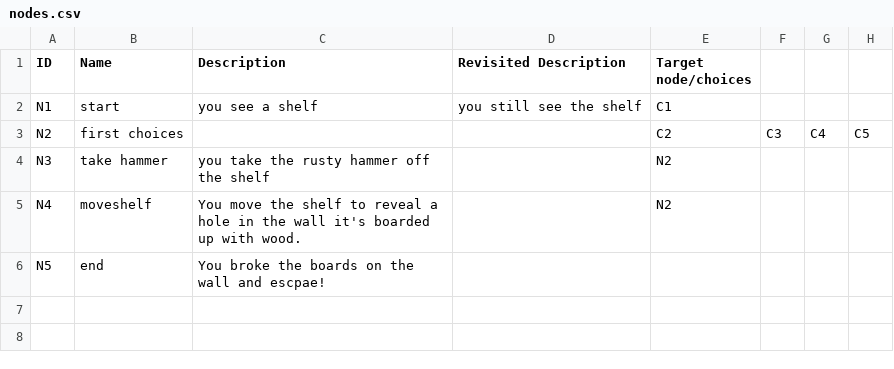
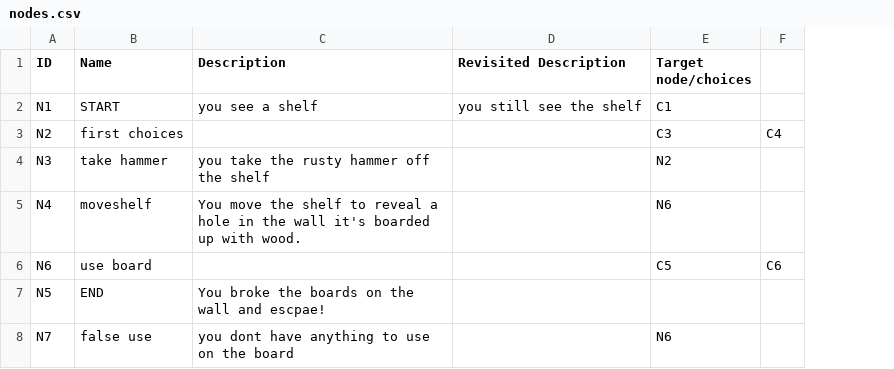
Before and after one commit to tylerbutters/Pick-a-Path-Framework, a CSV file: PickAPath/ShelfTest/nodes.csv, drawn as a sheet; removed rows and columns are numbered as before the commit, all else as after; the diff names each change by its address in the sheet, - before the commit and + after, or states it on an @@ line.

```diff
--- a/PickAPath/ShelfTest/nodes.csv
+++ b/PickAPath/ShelfTest/nodes.csv
-column F, row 3: C3
-column H, row 3: C5
-B2 (Name): start
+B2 (Name): START
-E3 (Target node/choices): C2
+E3 (Target node/choices): C3
-E5 (Target node/choices): N2
+E5 (Target node/choices): N6
+row 6: N6 | use board |  |  | C5 | C6
-B7 (Name): end
+B7 (Name): END
+row 8: N7 | false use | you dont have anything to use on the board |  | N6
```
Also changed, not shown: PickAPath/RIO/nodes.csv, 11 other files.
